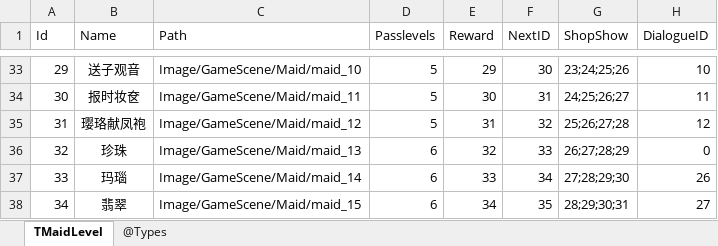
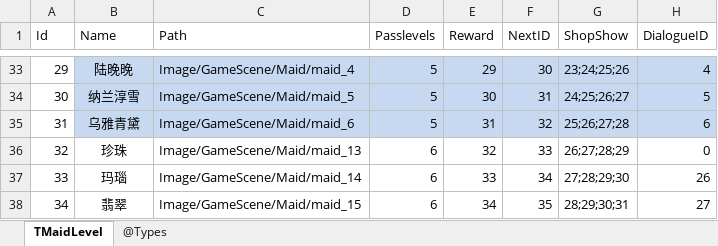
Before and after one commit to gaozhengshuang/familyfight, an Excel workbook: docs/excel/MaidLevel.xlsx, sheet TMaidLevel, drawn as a sheet; only a part is shown, gaps mark what is left out; values as stored, in another font and other column widths than the file's, no borders; the diff covers the shown part only; the diff names each change by its address in the sheet, - before the commit and + after, or states it on an @@ line.

```diff
--- a/docs/excel/MaidLevel.xlsx (sheet TMaidLevel)
+++ b/docs/excel/MaidLevel.xlsx (sheet TMaidLevel)
-B33:H35 fill: none
+B33:H35 fill: #C6D9F1
-B33 (Name): 送子观音
+B33 (Name): 陆晚晚
-C33 (Path): Image/GameScene/Maid/maid_10
+C33 (Path): Image/GameScene/Maid/maid_4
-H33 (DialogueID): 10
+H33 (DialogueID): 4
-B34 (Name): 报时妆奁
+B34 (Name): 纳兰淳雪
-C34 (Path): Image/GameScene/Maid/maid_11
+C34 (Path): Image/GameScene/Maid/maid_5
-H34 (DialogueID): 11
+H34 (DialogueID): 5
-B35 (Name): 璎珞献凤袍
+B35 (Name): 乌雅青黛
-C35 (Path): Image/GameScene/Maid/maid_12
+C35 (Path): Image/GameScene/Maid/maid_6
-H35 (DialogueID): 12
+H35 (DialogueID): 6
```
Also changed, not shown: 59 edited cells and cell formats elsewhere in this sheet, docs/excel/Dialogue.xlsx.
